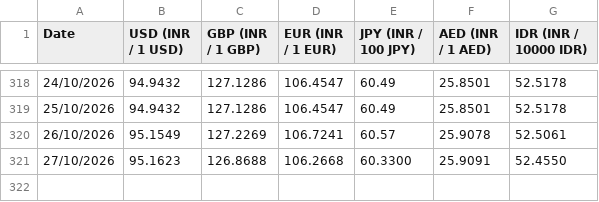
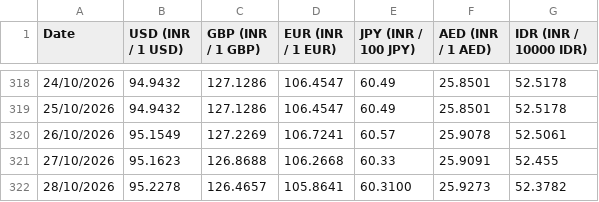
Before and after one commit to welReportsBI-0507/WiGMAN_Exchange_Rate, a CSV file: Exchange Rate.csv, drawn as a sheet; only a part is shown, gaps mark what is left out.

```diff
--- a/Exchange Rate.csv
+++ b/Exchange Rate.csv
@@ -320,2 +320,3 @@ Date,USD (INR / 1 USD),GBP (INR / 1 GBP),EUR (INR / 1 EUR),JPY (INR / 100 JPY),A
 26/10/2026,95.1549,127.2269,106.7241,60.57,25.9078,52.5061
-27/10/2026,95.1623,126.8688,106.2668,60.3300,25.9091,52.4550
+27/10/2026,95.1623,126.8688,106.2668,60.33,25.9091,52.455
+28/10/2026,95.2278,126.4657,105.8641,60.3100,25.9273,52.3782
```
